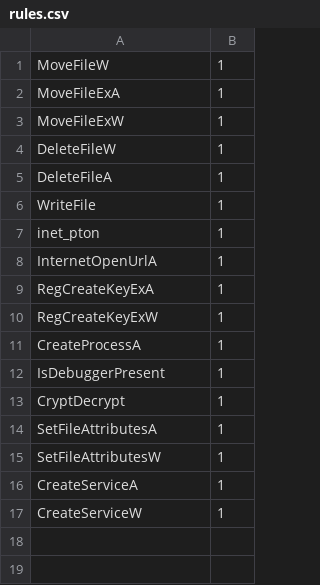
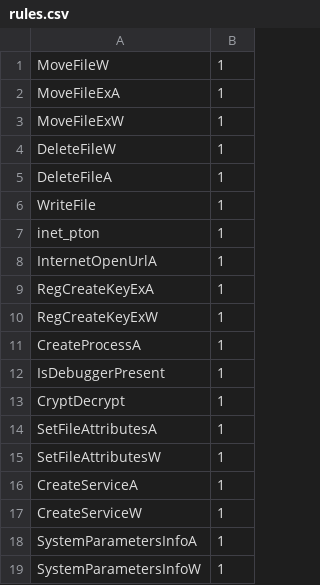
Before and after one commit to MachineHunter/SafeExecute, a CSV file: rules/rules.csv, drawn as a sheet; the diff names each change by its address in the sheet, - before the commit and + after, or states it on an @@ line.

```diff
--- a/rules/rules.csv
+++ b/rules/rules.csv
+row 18: SystemParametersInfoA | 1
+row 19: SystemParametersInfoW | 1
```
Also changed, not shown: 1 other file.
